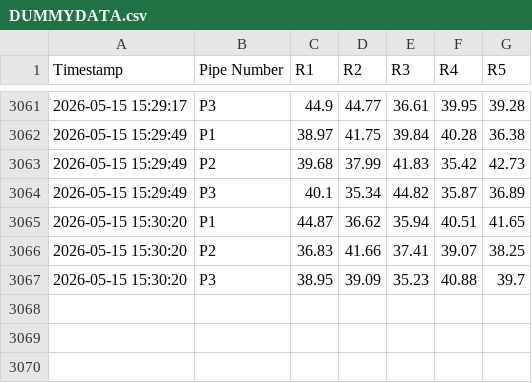
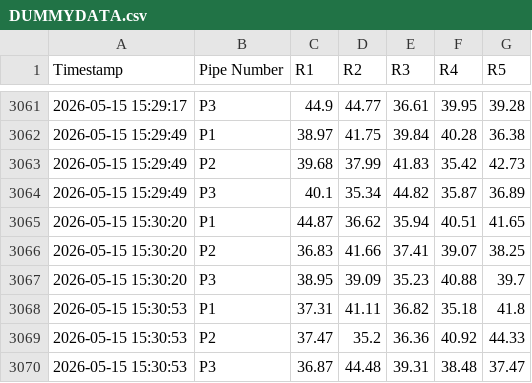
Before and after one commit to ArghaD-SAP/csvdata, a CSV file: DUMMYDATA.csv, drawn as a sheet; only a part is shown, gaps mark what is left out; the diff names each change by its address in the sheet, - before the commit and + after, or states it on an @@ line.

Commit message:
Data updated at 2026-05-15 15:30:53 IST

```diff
--- a/DUMMYDATA.csv
+++ b/DUMMYDATA.csv
+row 3068: 2026-05-15 15:30:53 | P1 | 37.31 | 41.11 | 36.82 | 35.18 | 41.8
+row 3069: 2026-05-15 15:30:53 | P2 | 37.47 | 35.2 | 36.36 | 40.92 | 44.33
+row 3070: 2026-05-15 15:30:53 | P3 | 36.87 | 44.48 | 39.31 | 38.48 | 37.47
```
